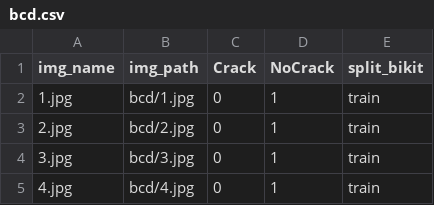
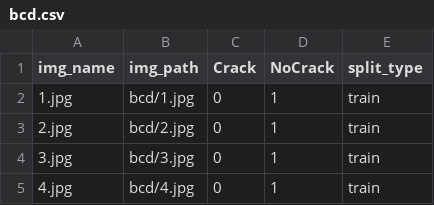
Before and after one commit to phiyodr/building-inspection-toolkit, a CSV file: bikit/data/bcd.csv, drawn as a sheet; only a part is shown.

Commit message:
Add meta1 dataset

```diff
--- a/bikit/data/bcd.csv
+++ b/bikit/data/bcd.csv
@@ -1,2 +1,2 @@
-img_name,img_path,Crack,NoCrack,split_bikit
+img_name,img_path,Crack,NoCrack,split_type
 1.jpg,bcd/1.jpg,0,1,train
```
Also changed, not shown: bikit/data/mcds_Bikit.csv, 3 other files.
